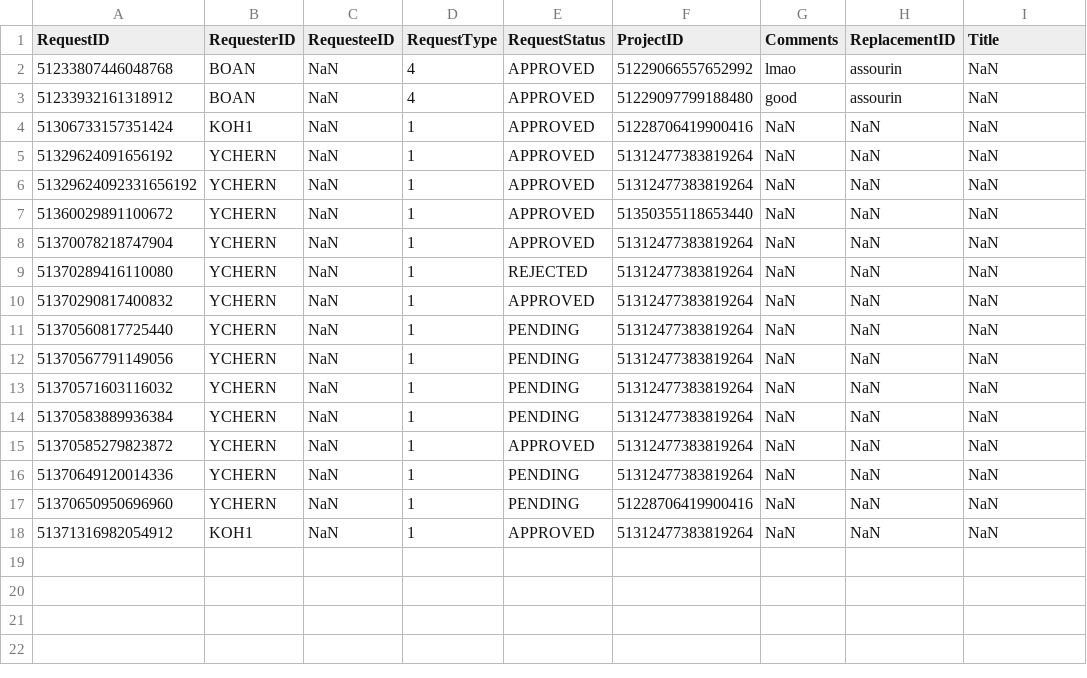
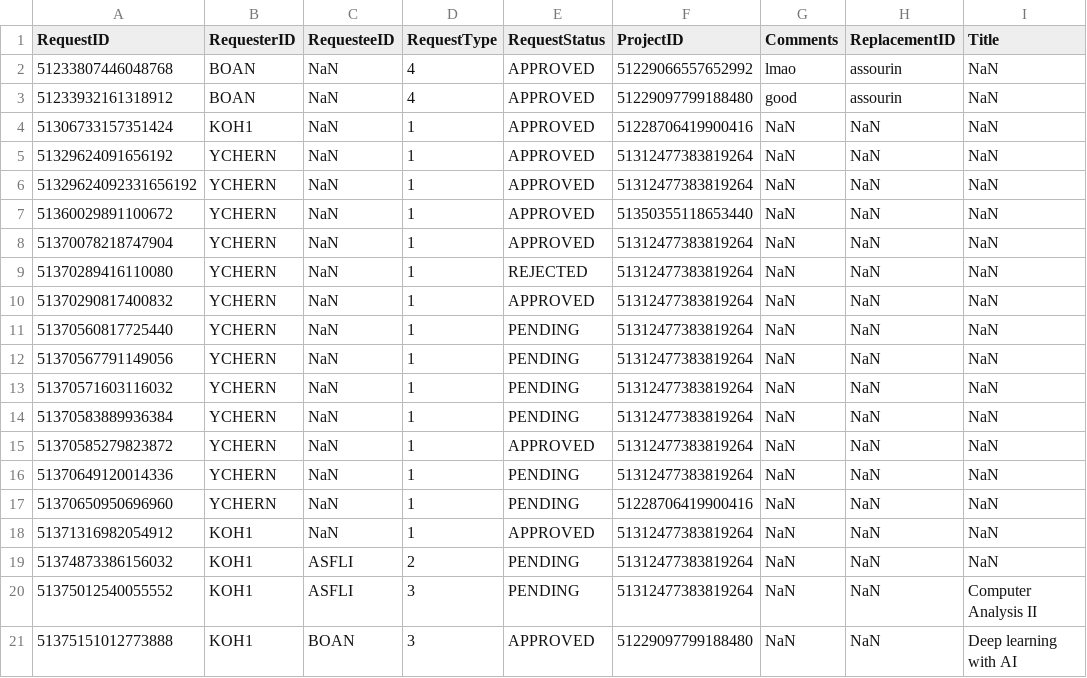
Before and after one commit to ieatsighpies/FYPMS_GRP1_A49, a CSV file: main/Data/request_record.csv, drawn as a sheet; the diff names each change by its address in the sheet, - before the commit and + after, or states it on an @@ line.

Commit message:
requestview

```diff
--- a/main/Data/request_record.csv
+++ b/main/Data/request_record.csv
+row 19: 51374873386156032 | KOH1 | ASFLI | 2 | PENDING | 51312477383819264 | NaN | NaN | NaN
+row 20: 51375012540055552 | KOH1 | ASFLI | 3 | PENDING | 51312477383819264 | NaN | NaN | Computer Analysis II
+row 21: 51375151012773888 | KOH1 | BOAN | 3 | APPROVED | 51229097799188480 | NaN | NaN | Deep learning with AI
```
Also changed, not shown: main/Data/project_record.csv, 38 other files.
